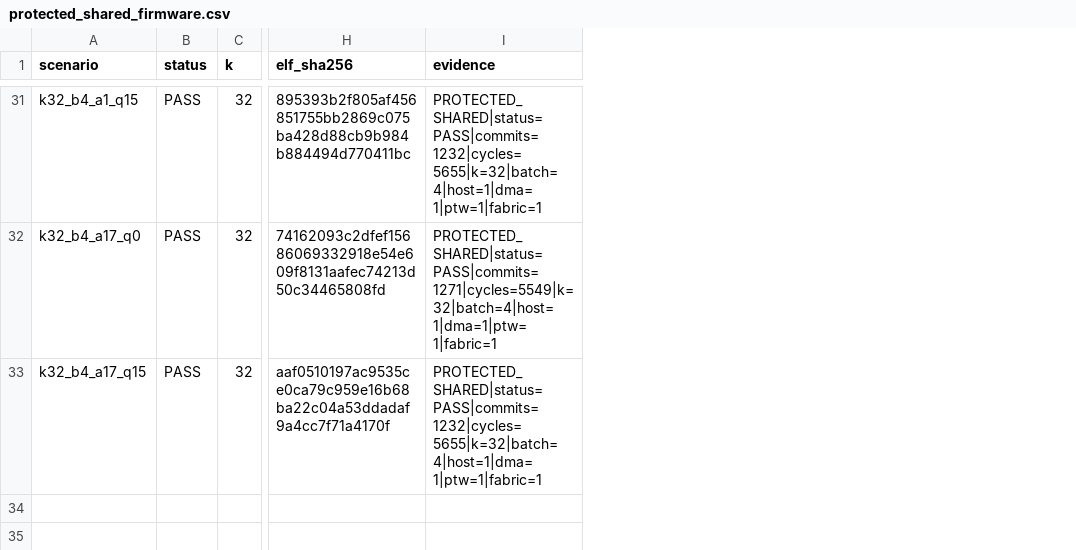
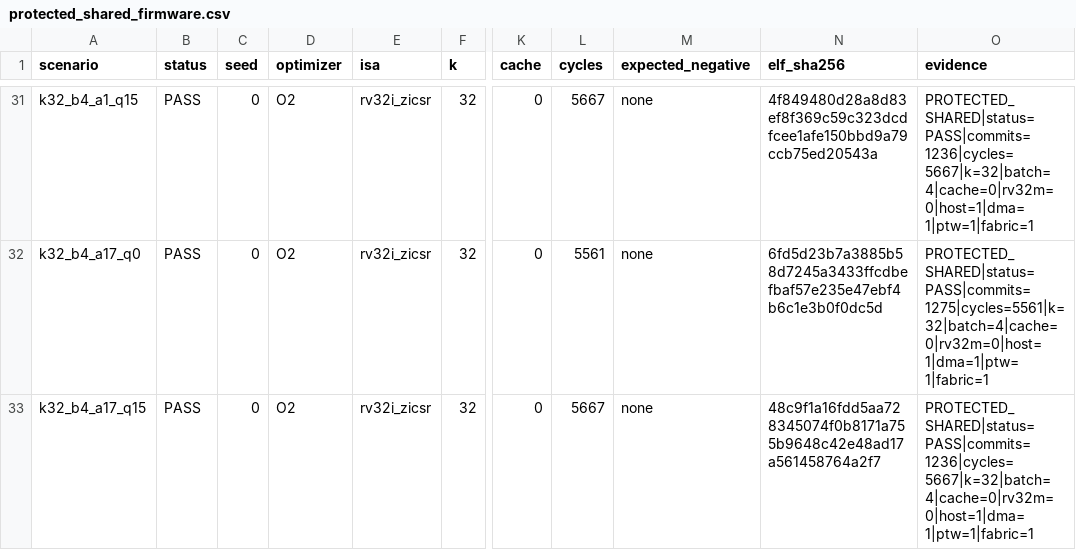
Before and after one commit to ed766/INT8-Tensor-Accelerator-DV, a CSV file: reports/protected_shared_firmware.csv, drawn as a sheet; only a part is shown, gaps mark what is left out; addresses are those after the commit; the diff covers the shown part only; the diff names each change by its address in the sheet, - before the commit and + after, or states it on an @@ line.

Commit message:
Add cached firmware-owned offload closure

```diff
--- a/reports/protected_shared_firmware.csv
+++ b/reports/protected_shared_firmware.csv
+column C (seed), rows 31-33: all 0
+column D (optimizer), rows 31-33: all O2
+column E (isa), rows 31-33: all rv32i_zicsr
+column K (cache), rows 31-33: all 0
+column L (cycles), rows 31-33: 5667 | 5561 | 5667
+column M (expected_negative), rows 31-33: all none
-N31 (elf_sha256): 895393b2f805af456851755bb2869c075ba428d88cb9b984b884494d770411bc
+N31 (elf_sha256): 4f849480d28a8d83ef8f369c59c323dcdfcee1afe150bbd9a79ccb75ed20543a
-O31 (evidence): PROTECTED_SHARED|status=PASS|commits=1232|cycles=5655|k=32|batch=4|host=1|dma=1|ptw=1|fabric=1
+O31 (evidence): PROTECTED_SHARED|status=PASS|commits=1236|cycles=5667|k=32|batch=4|cache=0|rv32m=0|host=1|dma=1|ptw=1|fabric=1
-N32 (elf_sha256): 74162093c2dfef15686069332918e54e609f8131aafec74213d50c34465808fd
+N32 (elf_sha256): 6fd5d23b7a3885b58d7245a3433ffcdbefbaf57e235e47ebf4b6c1e3b0f0dc5d
-O32 (evidence): PROTECTED_SHARED|status=PASS|commits=1271|cycles=5549|k=32|batch=4|host=1|dma=1|ptw=1|fabric=1
+O32 (evidence): PROTECTED_SHARED|status=PASS|commits=1275|cycles=5561|k=32|batch=4|cache=0|rv32m=0|host=1|dma=1|ptw=1|fabric=1
-N33 (elf_sha256): aaf0510197ac9535ce0ca79c959e16b68ba22c04a53ddadaf9a4cc7f71a4170f
+N33 (elf_sha256): 48c9f1a16fdd5aa728345074f0b8171a755b9648c42e48ad17a561458764a2f7
-O33 (evidence): PROTECTED_SHARED|status=PASS|commits=1232|cycles=5655|k=32|batch=4|host=1|dma=1|ptw=1|fabric=1
+O33 (evidence): PROTECTED_SHARED|status=PASS|commits=1236|cycles=5667|k=32|batch=4|cache=0|rv32m=0|host=1|dma=1|ptw=1|fabric=1
```
Also changed, not shown: 58 edited cells elsewhere in this file, integration/protected_offload/implementation_ledger.csv, 15 other files.
